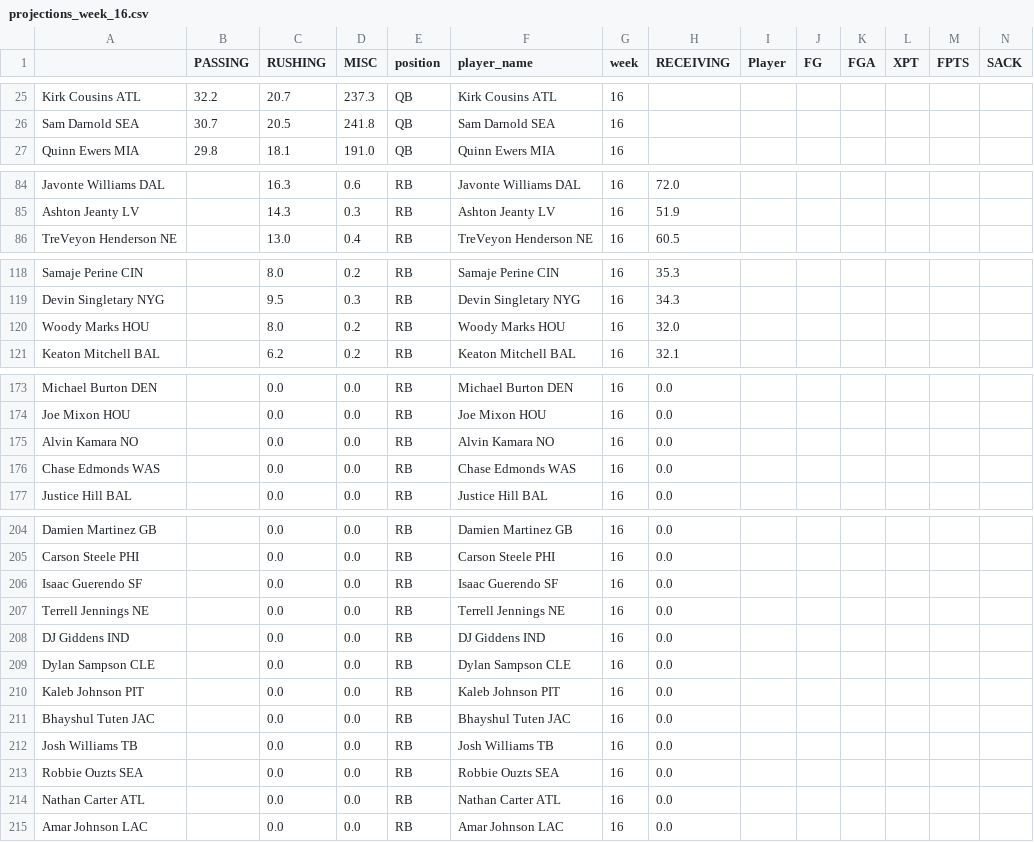
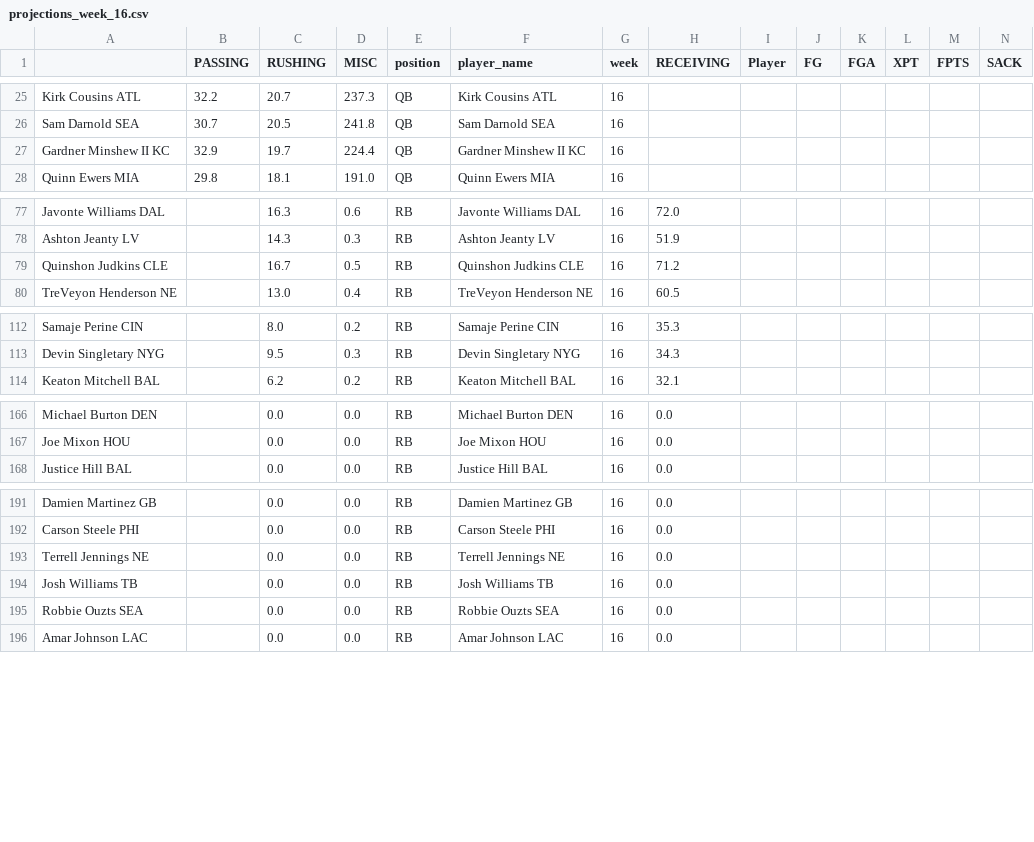
Before and after one commit to msrtliw2/fantasy-lineup-picker, a CSV file: data/projections_week_16.csv, drawn as a sheet; only a part is shown, gaps mark what is left out; removed rows and columns are numbered as before the commit, all else as after; rows hold the shown columns only; the diff covers the shown part only; the diff names each change by its address in the sheet, - before the commit and + after, or states it on an @@ line.

```diff
--- a/data/projections_week_16.csv
+++ b/data/projections_week_16.csv
+row 27: Gardner Minshew II KC | 32.9 | 19.7 | 224.4 | QB | Gardner Minshew II KC | 16
+row 79: Quinshon Judkins CLE |  | 16.7 | 0.5 | RB | Quinshon Judkins CLE | 16 | 71.2
-row 120: Woody Marks HOU |  | 8.0 | 0.2 | RB | Woody Marks HOU | 16 | 32.0
-row 175: Alvin Kamara NO |  | 0.0 | 0.0 | RB | Alvin Kamara NO | 16 | 0.0
-row 176: Chase Edmonds WAS |  | 0.0 | 0.0 | RB | Chase Edmonds WAS | 16 | 0.0
-row 206: Isaac Guerendo SF |  | 0.0 | 0.0 | RB | Isaac Guerendo SF | 16 | 0.0
-row 208: DJ Giddens IND |  | 0.0 | 0.0 | RB | DJ Giddens IND | 16 | 0.0
-row 209: Dylan Sampson CLE |  | 0.0 | 0.0 | RB | Dylan Sampson CLE | 16 | 0.0
-row 210: Kaleb Johnson PIT |  | 0.0 | 0.0 | RB | Kaleb Johnson PIT | 16 | 0.0
-row 211: Bhayshul Tuten JAC |  | 0.0 | 0.0 | RB | Bhayshul Tuten JAC | 16 | 0.0
-row 214: Nathan Carter ATL |  | 0.0 | 0.0 | RB | Nathan Carter ATL | 16 | 0.0
```
Also changed, not shown: 2 added rows, 14 removed rows, 2 moved rows and 4 edited cells elsewhere in this file, data/projections_week_12.csv, data/projections_week_13.csv, 15 other files.
